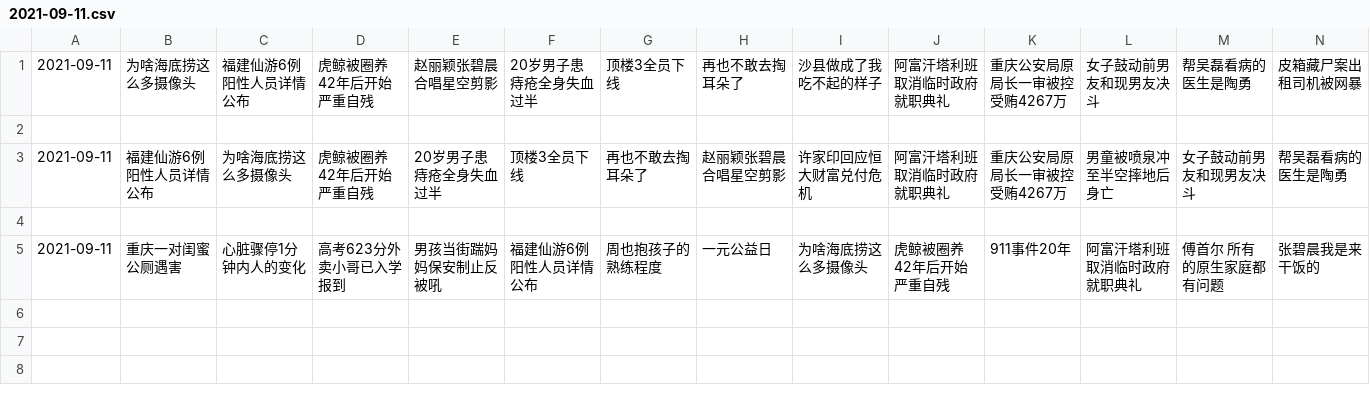
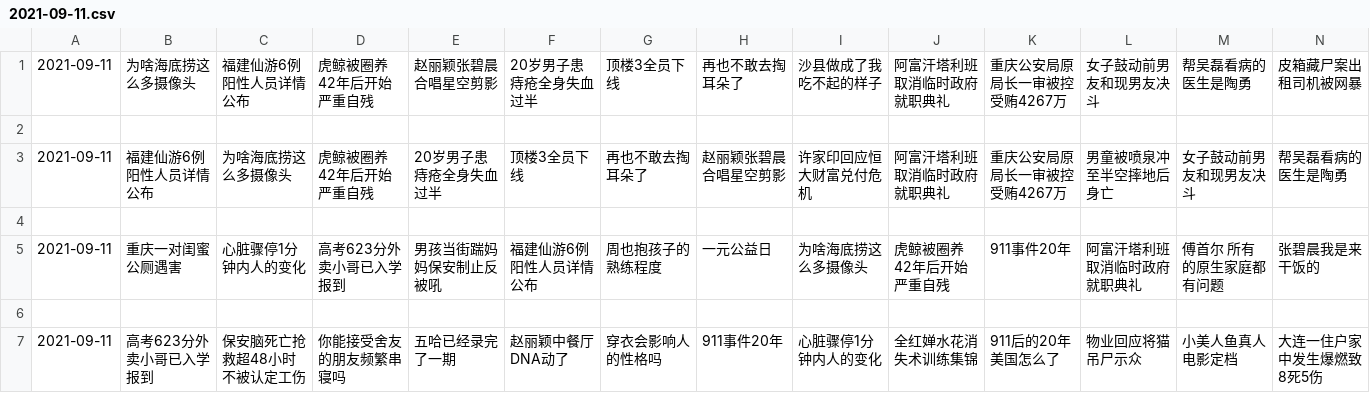
Before and after one commit to vmp65l3/weibo-hotrank, a CSV file: data/2021-09-11.csv, drawn as a sheet; only a part is shown; rows hold the shown columns only; the diff names each change by its address in the sheet, - before the commit and + after, or states it on an @@ line.

```diff
--- a/data/2021-09-11.csv
+++ b/data/2021-09-11.csv
+row 6: (empty)
+row 7: 2021-09-11 | 高考623分外卖小哥已入学报到 | 保安脑死亡抢救超48小时不被认定工伤 | 你能接受舍友的朋友频繁串寝吗 | 五哈已经录完了一期 | 赵丽颖中餐厅DNA动了 | 穿衣会影响人的性格吗 | 911事件20年 | 心脏骤停1分钟内人的变化 | 全红婵水花消失术训练集锦 | 911后的20年美国怎么了 | 物业回应将猫吊尸示众 | 小美人鱼真人电影定档 | 大连一住户家中发生爆燃致8死5伤
```
Also changed, not shown: 1 other file.
